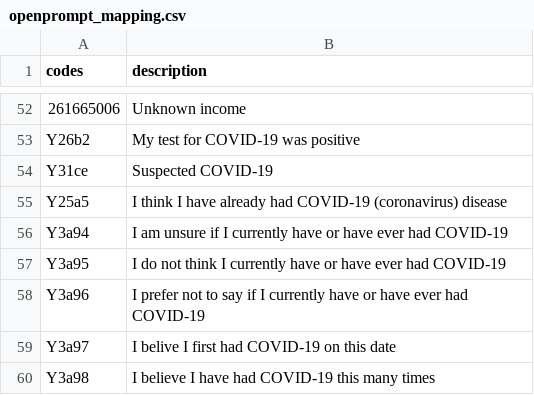
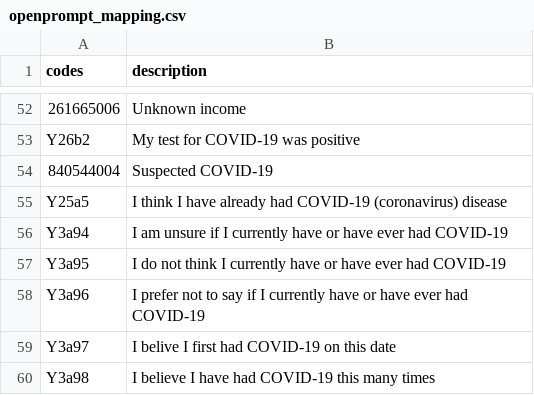
Before and after one commit to opensafely/openprompt-hrqol, a CSV file: analysis/model_questions/openprompt_mapping.csv, drawn as a sheet; only a part is shown, gaps mark what is left out.

```diff
--- a/analysis/model_questions/openprompt_mapping.csv
+++ b/analysis/model_questions/openprompt_mapping.csv
@@ -53,3 +53,3 @@
 "Y26b2","My test for COVID-19 was positive"
-"Y31ce","Suspected COVID-19"
+"840544004","Suspected COVID-19"
 "Y25a5","I think I have already had COVID-19 (coronavirus) disease"
```
Also changed, not shown: 6 other files.
